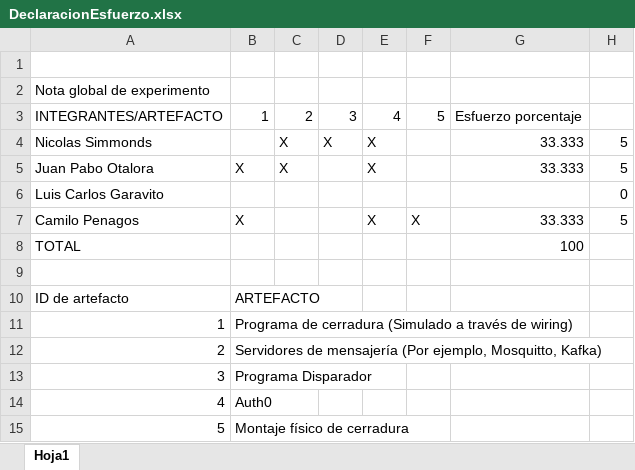
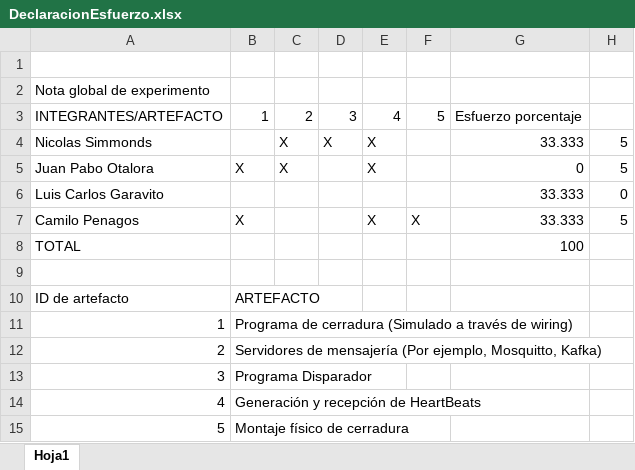
Before and after one commit to Nicolas9415/201810_01_arkitekts, an Excel workbook: Docs/DeclaracionEsfuerzo.xlsx, sheet Hoja1, drawn as a sheet; values as stored, in another font and other column widths than the file's, no borders; the diff names each change by its address in the sheet, - before the commit and + after, or states it on an @@ line.

Commit message:
Add files via upload

```diff
--- a/Docs/DeclaracionEsfuerzo.xlsx (sheet Hoja1)
+++ b/Docs/DeclaracionEsfuerzo.xlsx (sheet Hoja1)
-G5: 33.333
+G5: 0
-G6: (empty)
+G6: 33.333
-B14: Auth0
+B14: Generación y recepción de HeartBeats
```
